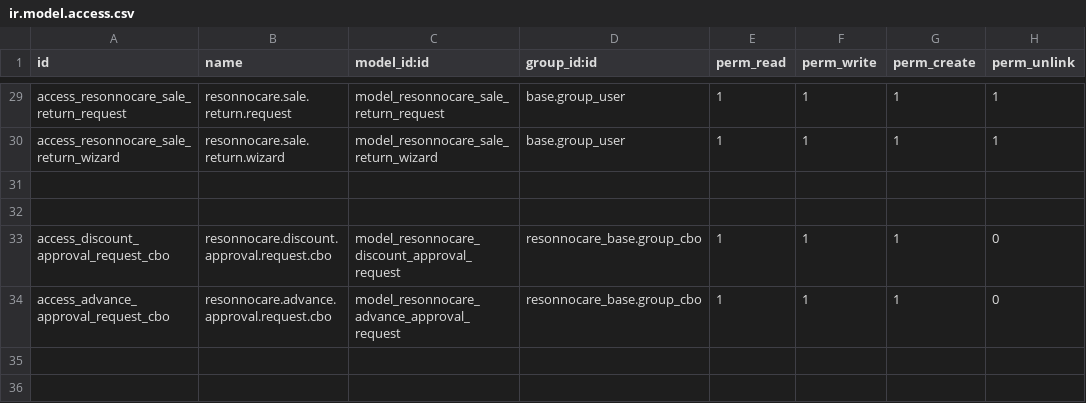
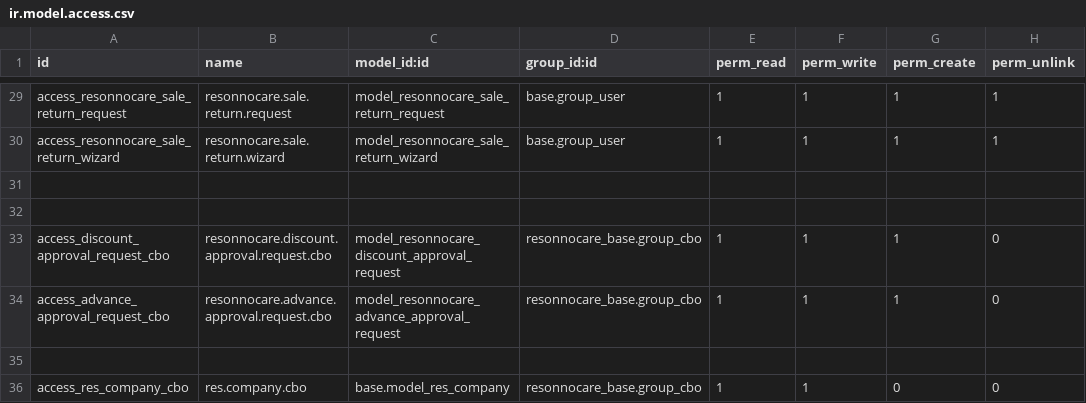
Before and after one commit to anujresonnocare/erp_main, a CSV file: resonnocare-addons/resonnocare_frontdesk/security/ir.model.access.csv, drawn as a sheet; only a part is shown, gaps mark what is left out; the diff names each change by its address in the sheet, - before the commit and + after, or states it on an @@ line.

```diff
--- a/resonnocare-addons/resonnocare_frontdesk/security/ir.model.access.csv
+++ b/resonnocare-addons/resonnocare_frontdesk/security/ir.model.access.csv
+row 35: (empty)
+row 36: access_res_company_cbo | res.company.cbo | base.model_res_company | resonnocare_base.group_cbo | 1 | 1 | 0 | 0
```
Also changed, not shown: 3 other files.
